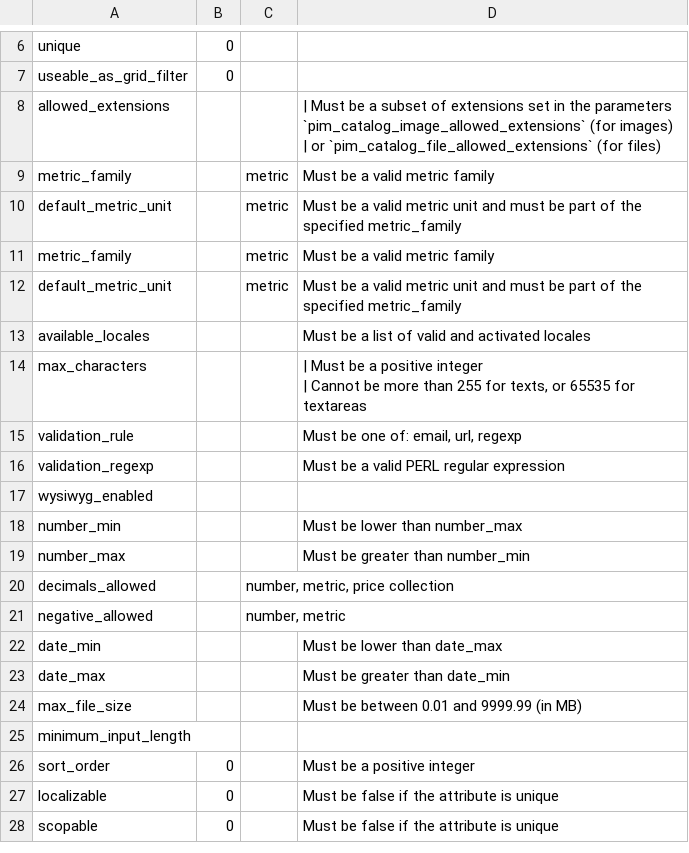
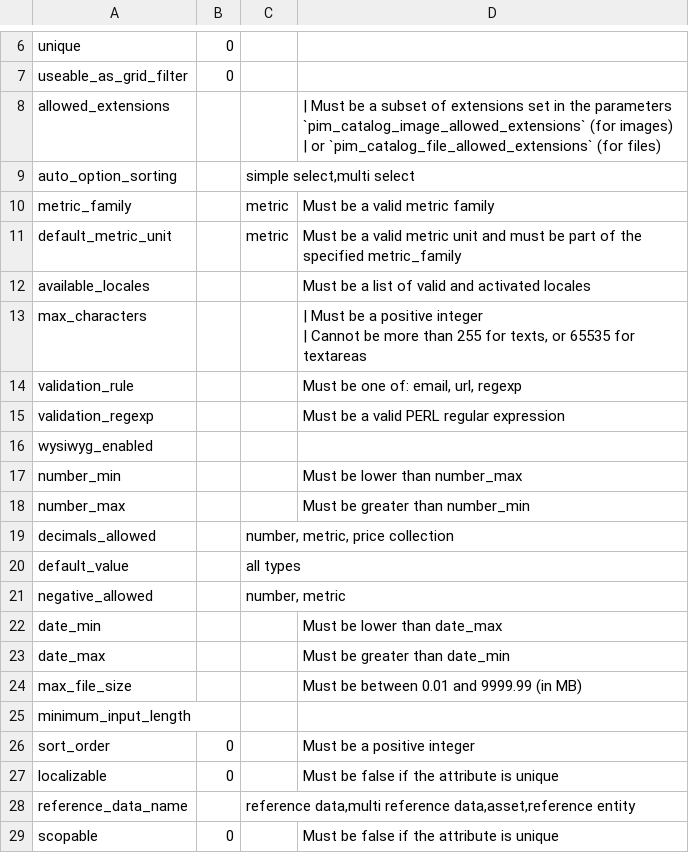
Before and after one commit to akeneo/pim-docs, a CSV file: import_and_export_data/formats/examples/attribute_properties.csv, drawn as a sheet; only a part is shown, gaps mark what is left out.

```diff
--- a/import_and_export_data/formats/examples/attribute_properties.csv
+++ b/import_and_export_data/formats/examples/attribute_properties.csv
@@ -14,4 +14,3 @@ allowed_extensions;;;"| Must be a subset of extensions set in the parameters `pi
 | or `pim_catalog_file_allowed_extensions` (for files)"
-metric_family;;metric;Must be a valid metric family
-default_metric_unit;;metric;Must be a valid metric unit and must be part of the specified metric_family
+auto_option_sorting;;simple select,multi select;
 metric_family;;metric;Must be a valid metric family
@@ -27,2 +26,3 @@ number_max;;;Must be greater than number_min
 decimals_allowed;;number, metric, price collection;
+default_value;;all types;
 negative_allowed;;number, metric;
@@ -34,2 +34,3 @@ sort_order;0;;Must be a positive integer
 localizable;0;;Must be false if the attribute is unique
+reference_data_name;;reference data,multi reference data,asset,reference entity
 scopable;0;;Must be false if the attribute is unique
```
Also changed, not shown: import_and_export_data/formats/examples/attribute_type.csv, 43 other files.
